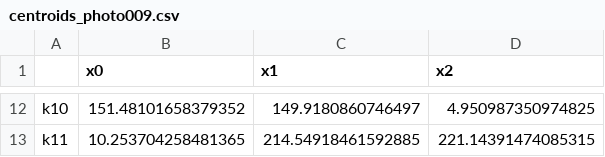
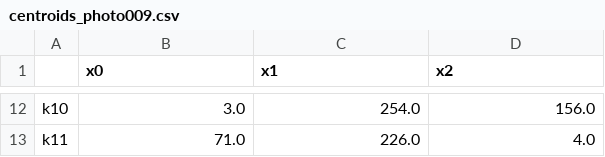
Before and after one commit to marciorasf/fuzzy-systems, a CSV file: tp1/output/centroids_photo009.csv, drawn as a sheet; only a part is shown, gaps mark what is left out; the diff covers the shown part only; the diff names each change by its address in the sheet, - before the commit and + after, or states it on an @@ line.

```diff
--- a/tp1/output/centroids_photo009.csv
+++ b/tp1/output/centroids_photo009.csv
-B12 (x0): 151.48101658379352
+B12 (x0): 3.0
-C12 (x1): 149.9180860746497
+C12 (x1): 254.0
-D12 (x2): 4.950987350974825
+D12 (x2): 156.0
-B13 (x0): 10.253704258481365
+B13 (x0): 71.0
-C13 (x1): 214.54918461592885
+C13 (x1): 226.0
-D13 (x2): 221.14391474085315
+D13 (x2): 4.0
```
Also changed, not shown: 30 edited cells elsewhere in this file, tp1/output/centroids_photo001.csv, tp1/output/centroids_photo004.csv, 23 other files.
